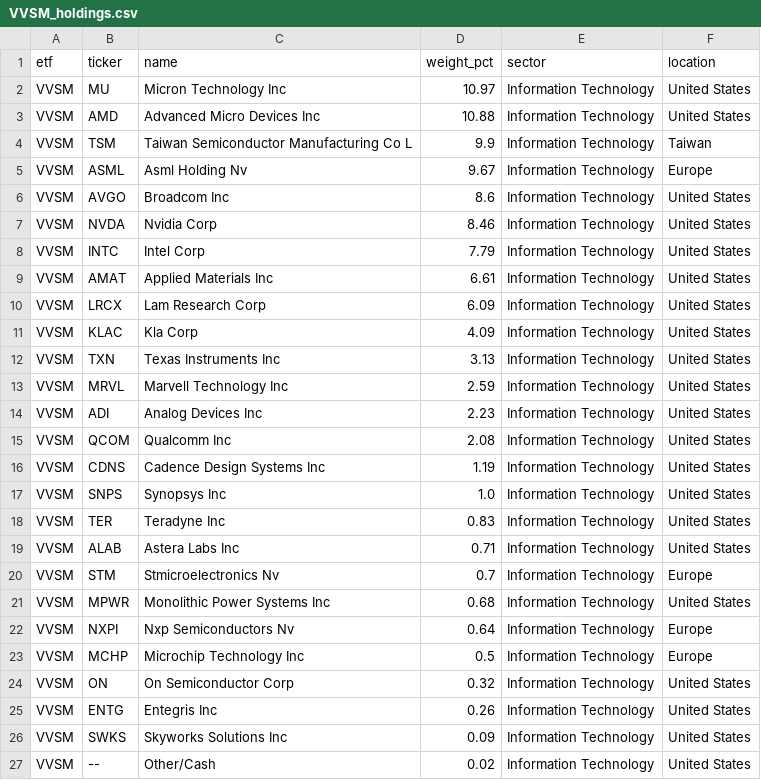
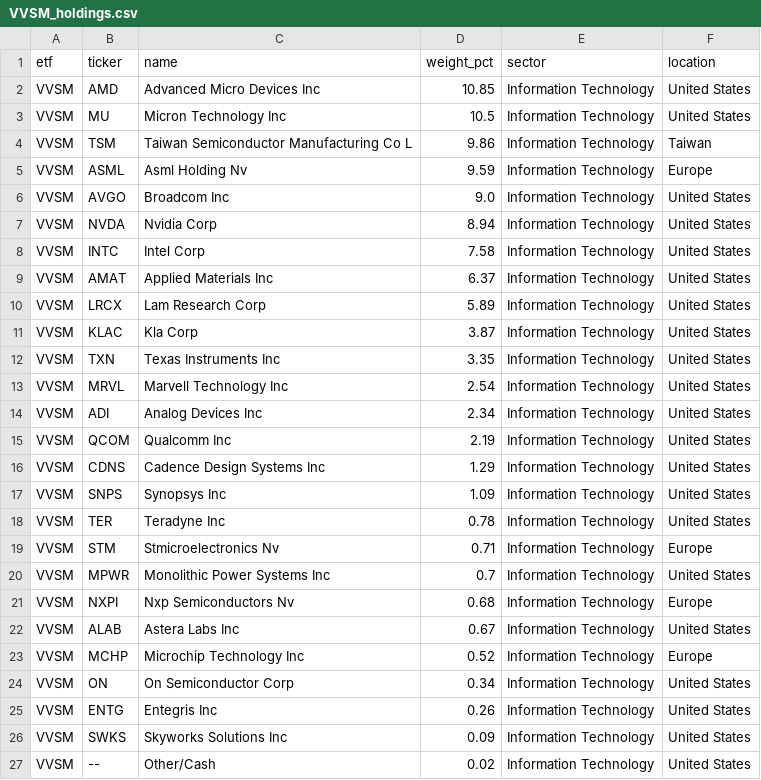
Before and after one commit to AndyOPDev/portfolio-tracker, a CSV file: data/holdings/VVSM_holdings.csv, drawn as a sheet.

```diff
--- a/data/holdings/VVSM_holdings.csv
+++ b/data/holdings/VVSM_holdings.csv
@@ -1,25 +1,25 @@
 etf,ticker,name,weight_pct,sector,location
-VVSM,MU,Micron Technology Inc,10.97,Information Technology,United States
-VVSM,AMD,Advanced Micro Devices Inc,10.88,Information Technology,United States
-VVSM,TSM,Taiwan Semiconductor Manufacturing Co L,9.9,Information Technology,Taiwan
-VVSM,ASML,Asml Holding Nv,9.67,Information Technology,Europe
-VVSM,AVGO,Broadcom Inc,8.6,Information Technology,United States
-VVSM,NVDA,Nvidia Corp,8.46,Information Technology,United States
-VVSM,INTC,Intel Corp,7.79,Information Technology,United States
-VVSM,AMAT,Applied Materials Inc,6.61,Information Technology,United States
-VVSM,LRCX,Lam Research Corp,6.09,Information Technology,United States
-VVSM,KLAC,Kla Corp,4.09,Information Technology,United States
-VVSM,TXN,Texas Instruments Inc,3.13,Information Technology,United States
-VVSM,MRVL,Marvell Technology Inc,2.59,Information Technology,United States
-VVSM,ADI,Analog Devices Inc,2.23,Information Technology,United States
-VVSM,QCOM,Qualcomm Inc,2.08,Information Technology,United States
-VVSM,CDNS,Cadence Design Systems Inc,1.19,Information Technology,United States
-VVSM,SNPS,Synopsys Inc,1.0,Information Technology,United States
-VVSM,TER,Teradyne Inc,0.83,Information Technology,United States
-VVSM,ALAB,Astera Labs Inc,0.71,Information Technology,United States
-VVSM,STM,Stmicroelectronics Nv,0.7,Information Technology,Europe
-VVSM,MPWR,Monolithic Power Systems Inc,0.68,Information Technology,United States
-VVSM,NXPI,Nxp Semiconductors Nv,0.64,Information Technology,Europe
-VVSM,MCHP,Microchip Technology Inc,0.5,Information Technology,Europe
-VVSM,ON,On Semiconductor Corp,0.32,Information Technology,United States
+VVSM,AMD,Advanced Micro Devices Inc,10.85,Information Technology,United States
+VVSM,MU,Micron Technology Inc,10.5,Information Technology,United States
+VVSM,TSM,Taiwan Semiconductor Manufacturing Co L,9.86,Information Technology,Taiwan
+VVSM,ASML,Asml Holding Nv,9.59,Information Technology,Europe
+VVSM,AVGO,Broadcom Inc,9.0,Information Technology,United States
+VVSM,NVDA,Nvidia Corp,8.94,Information Technology,United States
+VVSM,INTC,Intel Corp,7.58,Information Technology,United States
+VVSM,AMAT,Applied Materials Inc,6.37,Information Technology,United States
+VVSM,LRCX,Lam Research Corp,5.89,Information Technology,United States
+VVSM,KLAC,Kla Corp,3.87,Information Technology,United States
+VVSM,TXN,Texas Instruments Inc,3.35,Information Technology,United States
+VVSM,MRVL,Marvell Technology Inc,2.54,Information Technology,United States
+VVSM,ADI,Analog Devices Inc,2.34,Information Technology,United States
+VVSM,QCOM,Qualcomm Inc,2.19,Information Technology,United States
+VVSM,CDNS,Cadence Design Systems Inc,1.29,Information Technology,United States
+VVSM,SNPS,Synopsys Inc,1.09,Information Technology,United States
+VVSM,TER,Teradyne Inc,0.78,Information Technology,United States
+VVSM,STM,Stmicroelectronics Nv,0.71,Information Technology,Europe
+VVSM,MPWR,Monolithic Power Systems Inc,0.7,Information Technology,United States
+VVSM,NXPI,Nxp Semiconductors Nv,0.68,Information Technology,Europe
+VVSM,ALAB,Astera Labs Inc,0.67,Information Technology,United States
+VVSM,MCHP,Microchip Technology Inc,0.52,Information Technology,Europe
+VVSM,ON,On Semiconductor Corp,0.34,Information Technology,United States
 VVSM,ENTG,Entegris Inc,0.26,Information Technology,United States
```
Also changed, not shown: data/holdings/EMRG_holdings.csv, data/holdings/XNAS_holdings.csv, 4 other files.
